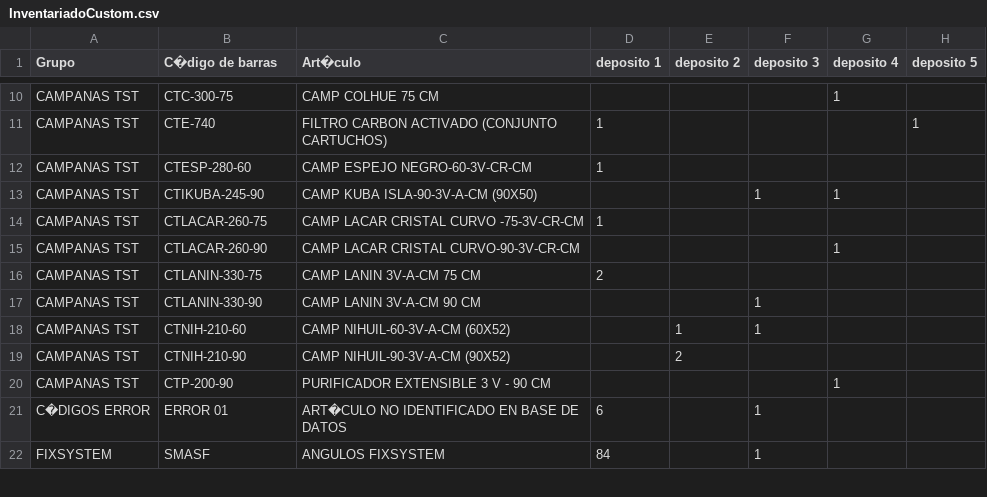
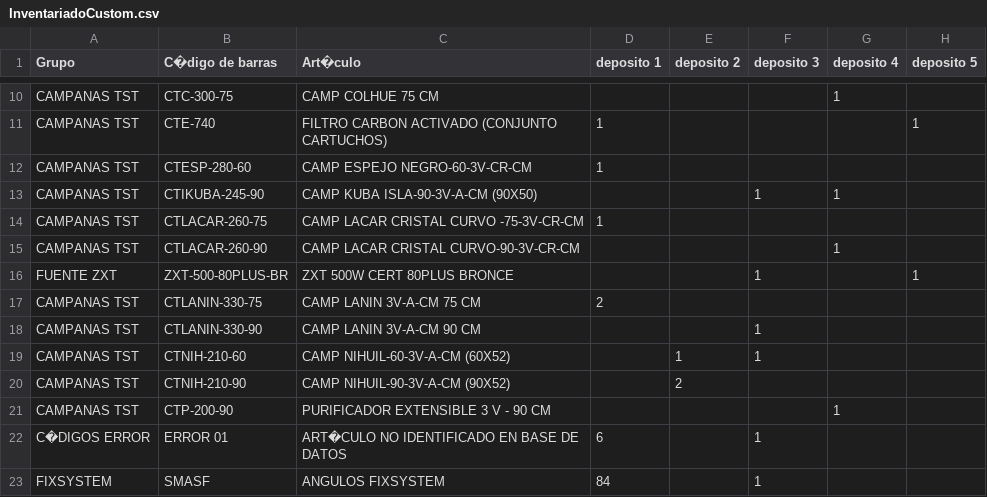
Before and after one commit to joaokxt/Proyecto2023_Programacion3, a CSV file: InventariadoCustom.csv, drawn as a sheet; only a part is shown, gaps mark what is left out; the diff names each change by its address in the sheet, - before the commit and + after, or states it on an @@ line.

```diff
--- a/InventariadoCustom.csv
+++ b/InventariadoCustom.csv
+row 16: FUENTE ZXT | ZXT-500-80PLUS-BR | ZXT 500W CERT 80PLUS BRONCE |  |  | 1 |  | 1
```
Also changed, not shown: 3 other files.
